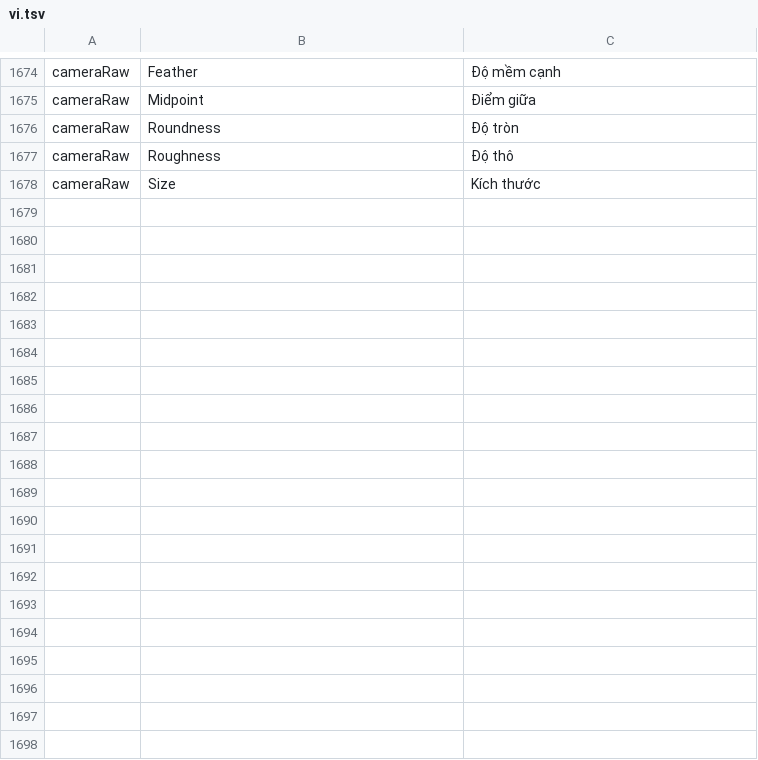
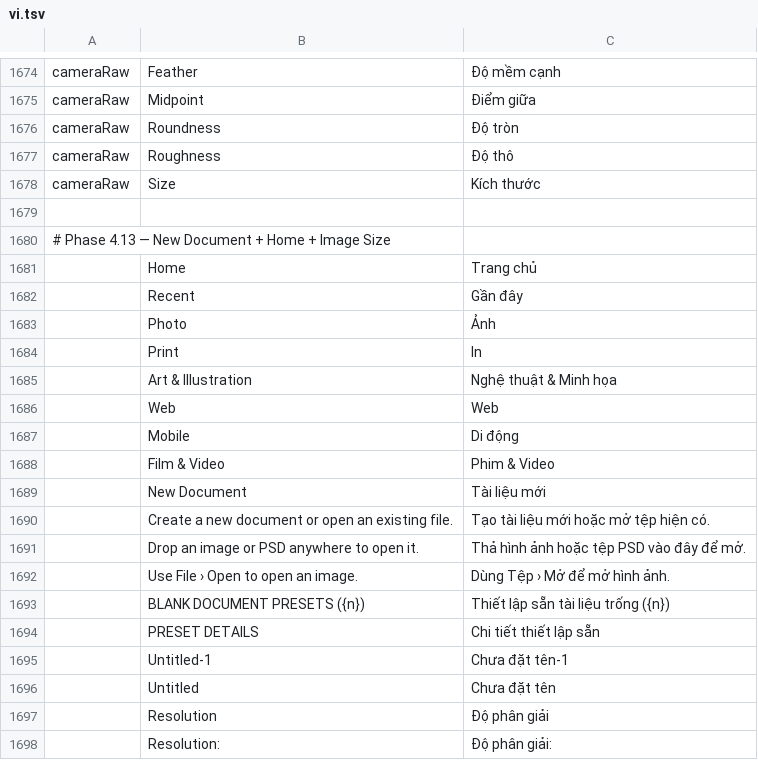
Before and after one commit to duydev/photocraft, a TSV file: crates/ui-egui/src/i18n/vi.tsv, drawn as a sheet; only a part is shown, gaps mark what is left out; the diff covers the shown part only.

```diff
--- a/crates/ui-egui/src/i18n/vi.tsv
+++ b/crates/ui-egui/src/i18n/vi.tsv
@@ -1678 +1678,21 @@ cameraRaw	Roughness	Độ thô
 cameraRaw	Size	Kích thước
+
+# Phase 4.13 — New Document + Home + Image Size
+	Home	Trang chủ
+	Recent	Gần đây
+	Photo	Ảnh
+	Print	In
+	Art & Illustration	Nghệ thuật & Minh họa
+	Web	Web
+	Mobile	Di động
+	Film & Video	Phim & Video
+	New Document	Tài liệu mới
+	Create a new document or open an existing file.	Tạo tài liệu mới hoặc mở tệp hiện có.
+	Drop an image or PSD anywhere to open it.	Thả hình ảnh hoặc tệp PSD vào đây để mở.
+	Use File › Open to open an image.	Dùng Tệp › Mở để mở hình ảnh.
+	BLANK DOCUMENT PRESETS ({n})	Thiết lập sẵn tài liệu trống ({n})
+	PRESET DETAILS	Chi tiết thiết lập sẵn
+	Untitled-1	Chưa đặt tên-1
+	Untitled	Chưa đặt tên
+	Resolution	Độ phân giải
+	Resolution:	Độ phân giải:
```
Also changed, not shown: 30 added rows and 2 edited cells elsewhere in this file, 1 other file.
